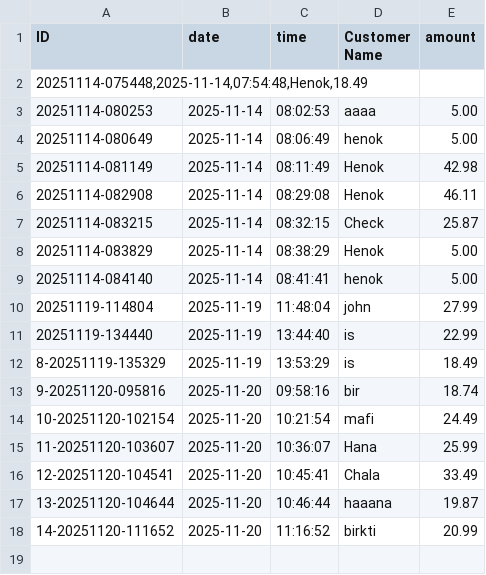
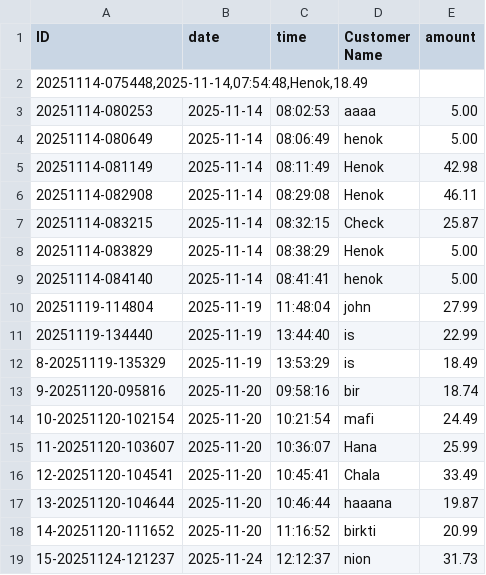
Before and after one commit to lol0chx/loCxCore, a CSV file: transactions.csv, drawn as a sheet.

```diff
--- a/transactions.csv
+++ b/transactions.csv
@@ -18 +18,2 @@ ID|date|time|Customer Name|amount|
 14-20251120-111652|2025-11-20|11:16:52|birkti|20.99
+15-20251124-121237|2025-11-24|12:12:37|nion|31.73
```
Also changed, not shown: 9 other files.
